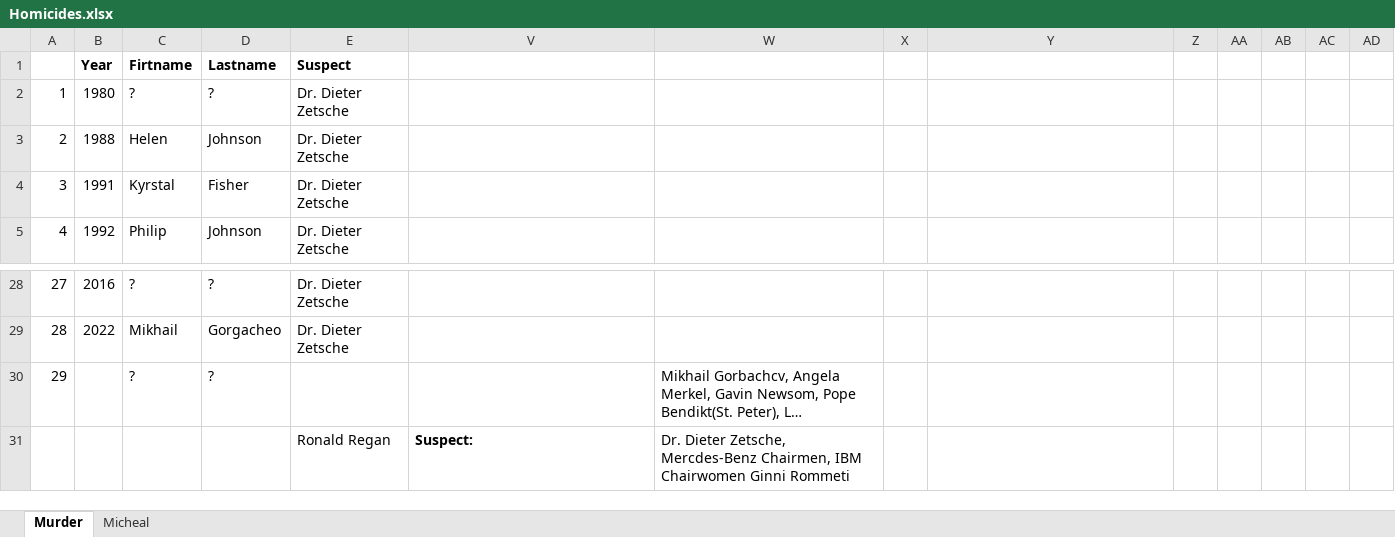
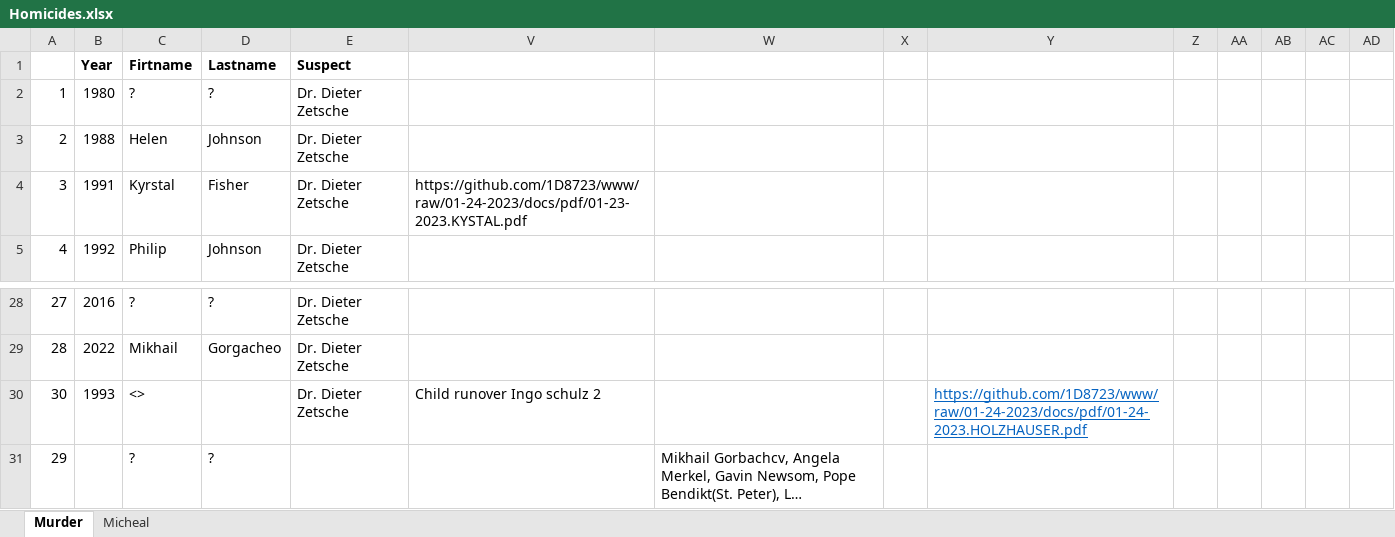
Before and after one commit to meja0016/FBI-depricated-, an Excel workbook: docs/Homicides.xlsx, sheet Murder, drawn as a sheet; only a part is shown, gaps mark what is left out; the shorter side is filled out with more unchanged rows; long unchanged cells end in …; values as stored, in another font and other column widths than the file's, no borders; rows hold the shown columns only; the diff names each change by its address in the sheet, - before the commit and + after, or states it on an @@ line.

Commit message:
Add files via upload

```diff
--- a/docs/Homicides.xlsx (sheet Murder)
+++ b/docs/Homicides.xlsx (sheet Murder)
-V4: (empty)
+V4: https://github.com/1D8723/www/raw/01-24-2023/docs/pdf/01-23-2023.KYSTAL.pdf
+row 30: 30 | 1993 | <> |  | Dr. Dieter Zetsche | Child runover Ingo schulz 2 |  |  | https://github.com/1D8723/www/raw/01-24-2023/docs/pdf/01-24-2023.HOLZHAUSER.pdf
```
